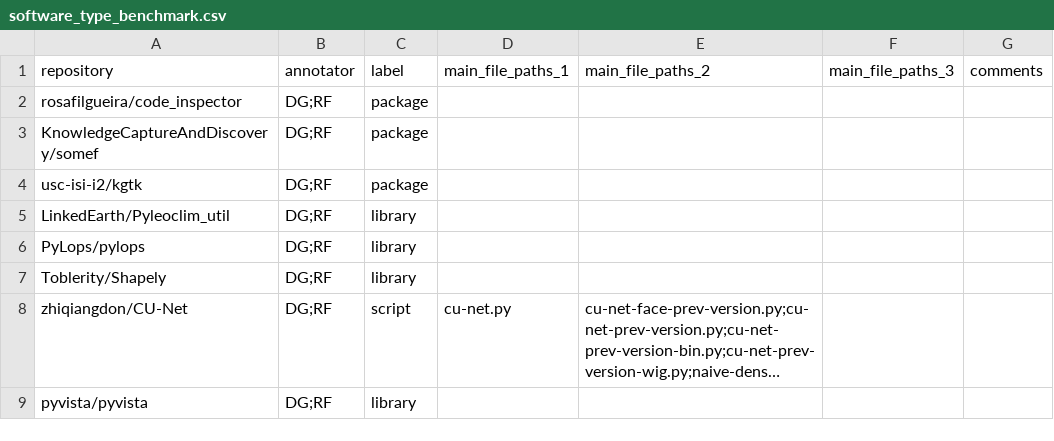
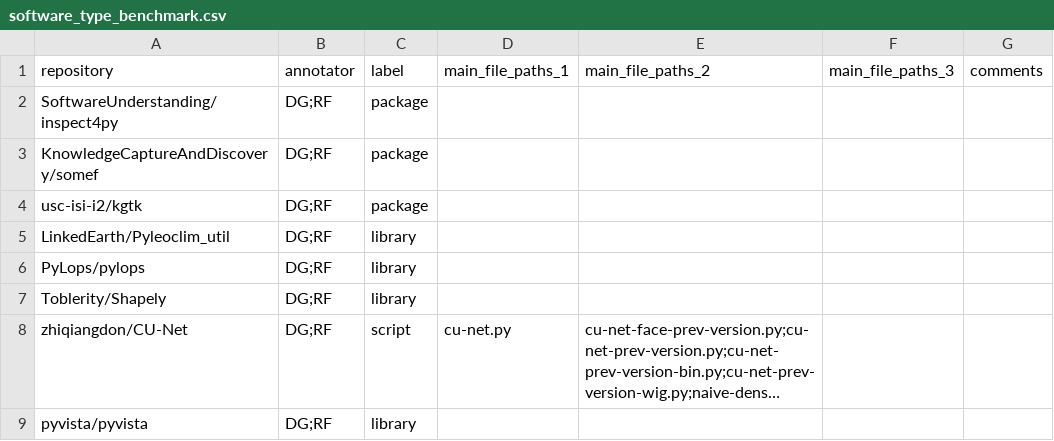
Before and after one commit to SoftwareUnderstanding/inspect4py, a CSV file: evaluation/software_type/software_type_benchmark.csv, drawn as a sheet; only a part is shown; long unchanged cells end in ….

Commit message:
changing the first repo

```diff
--- a/evaluation/software_type/software_type_benchmark.csv
+++ b/evaluation/software_type/software_type_benchmark.csv
@@ -1,3 +1,3 @@
 repository,annotator,label,main_file_paths_1,main_file_paths_2,main_file_paths_3,comments
-rosafilgueira/code_inspector,DG;RF,package,,,,
+SoftwareUnderstanding/inspect4py,DG;RF,package,,,,
 KnowledgeCaptureAndDiscovery/somef,DG;RF,package,,,,
```
